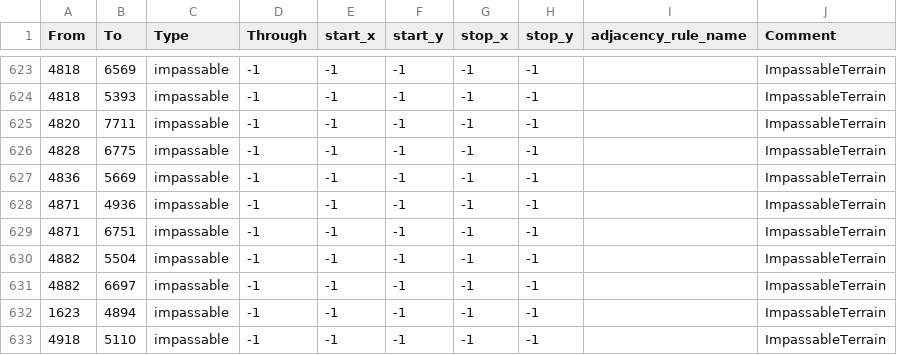
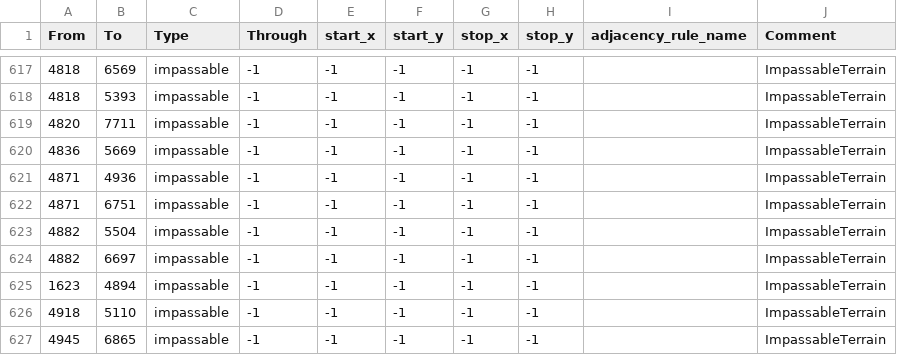
Before and after one commit to HoI4-LOTRMod-Team/HoI4-LotrMod, a CSV file: map/adjacencies.csv, drawn as a sheet; only a part is shown, gaps mark what is left out; the shorter side is filled out with more unchanged rows; the diff covers the shown part only; the diff names each change by its address in the sheet, - before the commit and + after, or states it on an @@ line.

```diff
--- a/map/adjacencies.csv
+++ b/map/adjacencies.csv
-row 626: 4828 | 6775 | impassable | -1 | -1 | -1 | -1 | -1 |  | ImpassableTerrain
```
Also changed, not shown: 6 removed rows elsewhere in this file, 3 other files.
